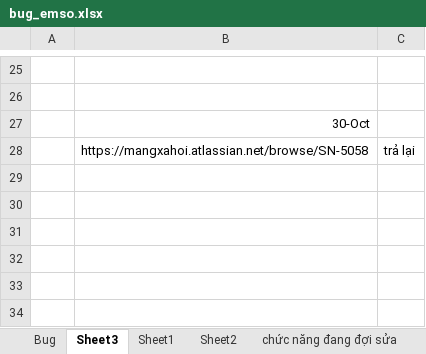
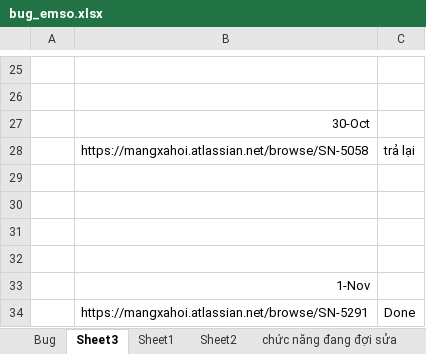
Before and after one commit to hoathang9695/automated-testing, an Excel workbook: bug_emso.xlsx, sheet Sheet3, drawn as a sheet; only a part is shown, gaps mark what is left out; values as stored, in another font and other column widths than the file's, no borders; the diff names each change by its address in the sheet, - before the commit and + after, or states it on an @@ line.

```diff
--- a/bug_emso.xlsx (sheet Sheet3)
+++ b/bug_emso.xlsx (sheet Sheet3)
+row 29: (empty)
+row 30: (empty)
+row 31: (empty)
+row 32: (empty)
+row 33:  | 1-Nov
+row 34:  | https://mangxahoi.atlassian.net/browse/SN-5291 | Done
```
Also changed, not shown: sheet Bug, baocao_emso.xlsx, 7 other files.
